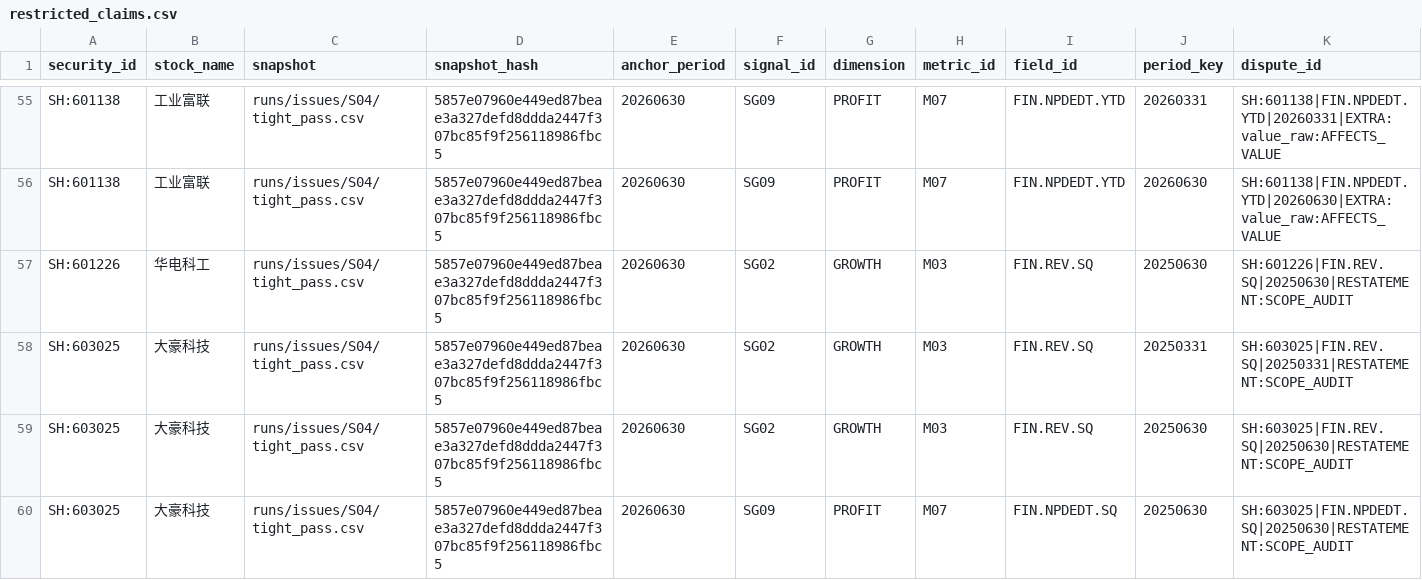
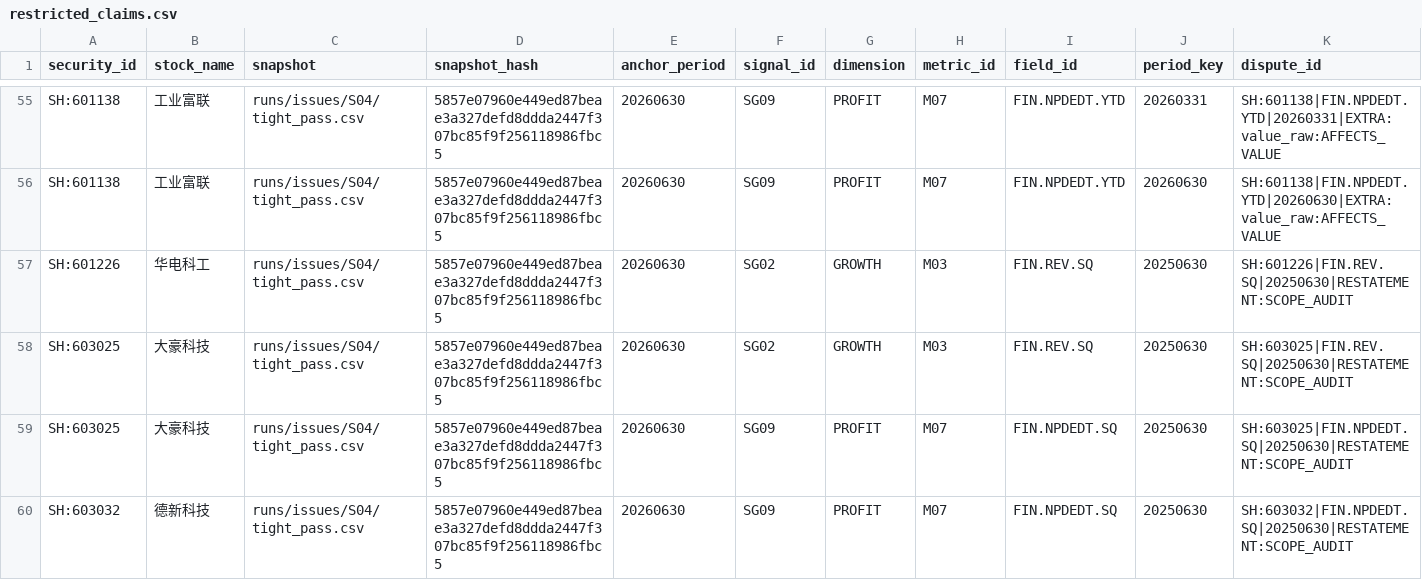
Before and after one commit to qiangzhuangmeili-ui/robotics-inflection-research, a CSV file: runs/issues/S00/errata_20261111_v4/restricted_claims.csv, drawn as a sheet; only a part is shown, gaps mark what is left out; the shorter side is filled out with more unchanged rows; rows hold the shown columns only; the diff names each change by its address in the sheet, - before the commit and + after, or states it on an @@ line.

```diff
--- a/runs/issues/S00/errata_20261111_v4/restricted_claims.csv
+++ b/runs/issues/S00/errata_20261111_v4/restricted_claims.csv
-row 58: SH:603025 | 大豪科技 | runs/issues/S04/tight_pass.csv | 5857e07960e449ed87beae3a327defd8ddda2447f307bc85f9f256118986fbc5 | 20260630 | SG02 | GROWTH | M03 | FIN.REV.SQ | 20250331 | SH:603025|FIN.REV.SQ|20250331|RESTATEMENT:SCOPE_AUDIT
```
Also changed, not shown: runs/issues/S00/errata_20261111_v4/l2_dependency_check.csv, runs/issues/S00/errata_20261111_v5/l2_dependency_check.csv, 34 other files.
